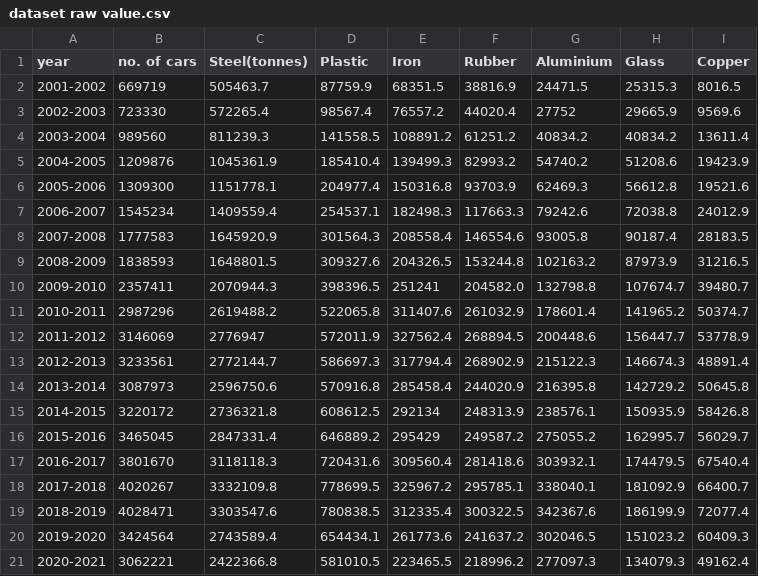
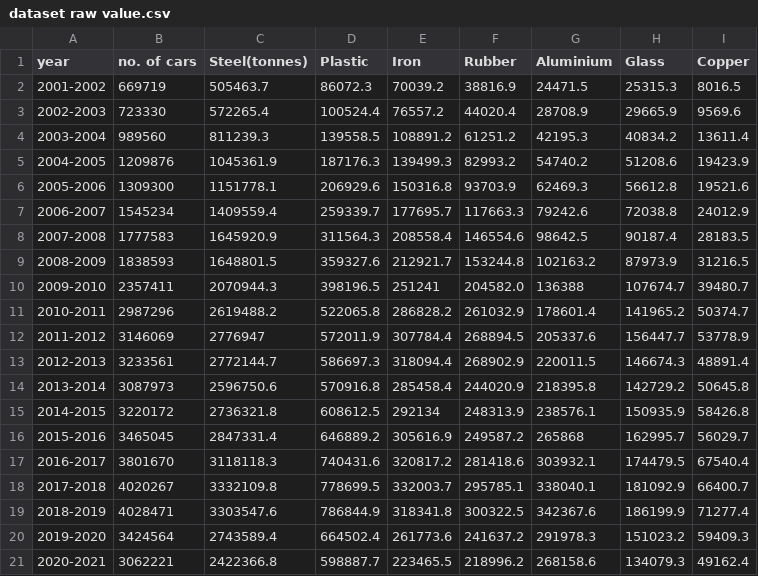
Before and after one commit to Nitesh167/raw-materials-forecasting, a CSV file: dataset raw value.csv, drawn as a sheet.

Commit message:
Add files via upload

```diff
--- a/dataset raw value.csv
+++ b/dataset raw value.csv
@@ -1,21 +1,21 @@
 year,no. of cars,Steel(tonnes),Plastic,Iron,Rubber,Aluminium,Glass,Copper
-2001-2002,669719,505463.7,87759.9,68351.5,38816.9,24471.5,25315.3,8016.5
-2002-2003,723330,572265.4,98567.4,76557.2,44020.4,27752,29665.9,9569.6
-2003-2004,989560,811239.3,141558.5,108891.2,61251.2,40834.2,40834.2,13611.4
-2004-2005,1209876,1045361.9,185410.4,139499.3,82993.2,54740.2,51208.6,19423.9
-2005-2006,1309300,1151778.1,204977.4,150316.8,93703.9,62469.3,56612.8,19521.6
-2006-2007,1545234,1409559.4,254537.1,182498.3,117663.3,79242.6,72038.8,24012.9
-2007-2008,1777583,1645920.9,301564.3,208558.4,146554.6,93005.8,90187.4,28183.5
-2008-2009,1838593,1648801.5,309327.6,204326.5,153244.8,102163.2,87973.9,31216.5
-2009-2010,2357411,2070944.3,398396.5,251241,204582.0 ,132798.8,107674.7,39480.7
-2010-2011,2987296,2619488.2,522065.8,311407.6,261032.9,178601.4,141965.2,50374.7
-2011-2012,3146069,2776947,572011.9,327562.4,268894.5,200448.6,156447.7,53778.9
-2012-2013,3233561,2772144.7,586697.3,317794.4,268902.9,215122.3,146674.3,48891.4
-2013-2014,3087973,2596750.6,570916.8,285458.4,244020.9,216395.8,142729.2,50645.8
+2001-2002,669719,505463.7,86072.3,70039.2,38816.9,24471.5,25315.3,8016.5
+2002-2003,723330,572265.4,100524.4,76557.2,44020.4,28708.9,29665.9,9569.6
+2003-2004,989560,811239.3,139558.5,108891.2,61251.2,42195.3,40834.2,13611.4
+2004-2005,1209876,1045361.9,187176.3,139499.3,82993.2,54740.2,51208.6,19423.9
+2005-2006,1309300,1151778.1,206929.6,150316.8,93703.9,62469.3,56612.8,19521.6
+2006-2007,1545234,1409559.4,259339.7,177695.7,117663.3,79242.6,72038.8,24012.9
+2007-2008,1777583,1645920.9,311564.3,208558.4,146554.6,98642.5,90187.4,28183.5
+2008-2009,1838593,1648801.5,359327.6,212921.7,153244.8,102163.2,87973.9,31216.5
+2009-2010,2357411,2070944.3,398196.5,251241,204582.0 ,136388,107674.7,39480.7
+2010-2011,2987296,2619488.2,522065.8,286828.2,261032.9,178601.4,141965.2,50374.7
+2011-2012,3146069,2776947,572011.9,307784.4,268894.5,205337.6,156447.7,53778.9
+2012-2013,3233561,2772144.7,586697.3,318094.4,268902.9,220011.5,146674.3,48891.4
+2013-2014,3087973,2596750.6,570916.8,285458.4,244020.9,218395.8,142729.2,50645.8
 2014-2015,3220172,2736321.8,608612.5,292134,248313.9,238576.1,150935.9,58426.8
-2015-2016,3465045,2847331.4,646889.2,295429,249587.2,275055.2,162995.7,56029.7
-2016-2017,3801670,3118118.3,720431.6,309560.4,281418.6,303932.1,174479.5,67540.4
-2017-2018,4020267,3332109.8,778699.5,325967.2,295785.1,338040.1,181092.9,66400.7
-2018-2019,4028471,3303547.6,780838.5,312335.4,300322.5,342367.6,186199.9,72077.4
-2019-2020,3424564,2743589.4,654434.1,261773.6,241637.2,302046.5,151023.2,60409.3
-2020-2021,3062221,2422366.8,581010.5,223465.5,218996.2,277097.3,134079.3,49162.4
+2015-2016,3465045,2847331.4,646889.2,305616.9,249587.2,265868,162995.7,56029.7
+2016-2017,3801670,3118118.3,740431.6,320817.2,281418.6,303932.1,174479.5,67540.4
+2017-2018,4020267,3332109.8,778699.5,332003.7,295785.1,338040.1,181092.9,66400.7
+2018-2019,4028471,3303547.6,786844.9,318341.8,300322.5,342367.6,186199.9,71277.4
+2019-2020,3424564,2743589.4,664502.4,261773.6,241637.2,291978.3,151023.2,59409.3
+2020-2021,3062221,2422366.8,598887.7,223465.5,218996.2,268158.6,134079.3,49162.4
```
